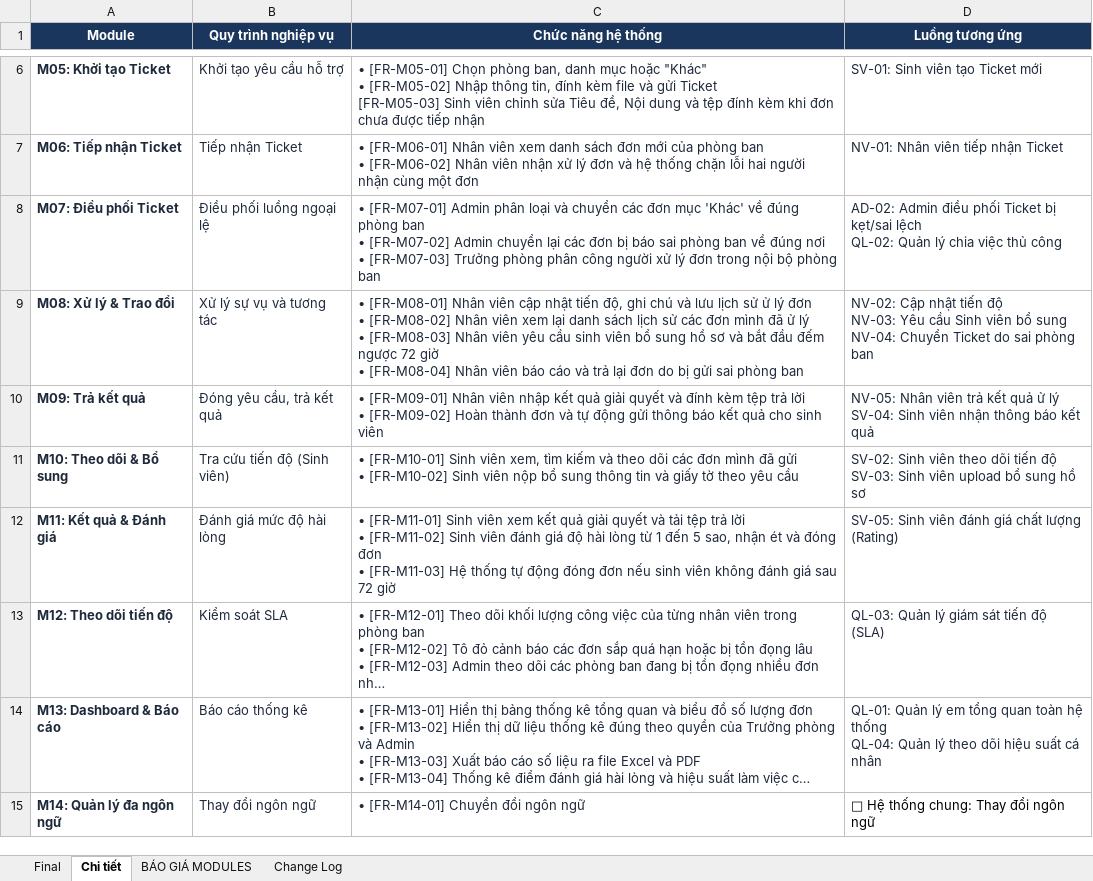
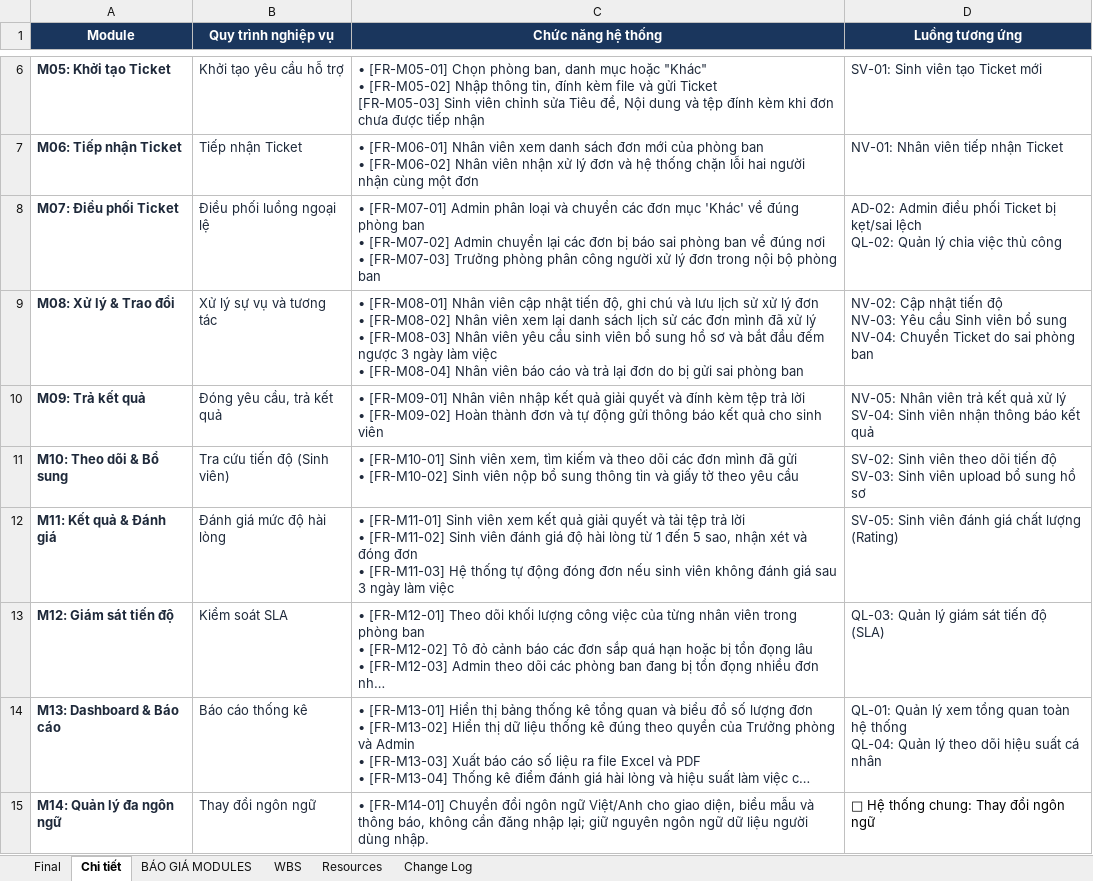
Before and after one commit to UniSupport-Team/UniSupport, an Excel workbook: docs/08-project/Master Schedule.xlsx, sheet Chi tiết, drawn as a sheet; only a part is shown, gaps mark what is left out; long unchanged cells end in …; values as stored, in another font and other column widths than the file's, no borders; charts and pictures and table styles not drawn; ↵ is a line break in a cell; the diff names each change by its address in the sheet, - before the commit and + after, or states it on an @@ line.

```diff
--- a/docs/08-project/Master Schedule.xlsx (sheet Chi tiết)
+++ b/docs/08-project/Master Schedule.xlsx (sheet Chi tiết)
+sheet tab: WBS
+sheet tab: Resources
-C9 (Chức năng hệ thống): …lịch sử ử lý đơn ↵ • [FR-M08-02] Nhân viên xem lại danh sách lịch sử các đơn mình đã ử lý ↵ • [FR-M08-03] Nhân viên yêu cầu sinh viên bổ sung hồ sơ và bắt đầu đếm ngược 72 giờ ↵ • [FR-M08-04]…
+C9 (Chức năng hệ thống): …lịch sử xử lý đơn ↵ • [FR-M08-02] Nhân viên xem lại danh sách lịch sử các đơn mình đã xử lý ↵ • [FR-M08-03] Nhân viên yêu cầu sinh viên bổ sung hồ sơ và bắt đầu đếm ngược 3 ngày làm việc ↵ • [FR-M08-04]…
-D10 (Luồng tương ứng): …kết quả ử lý ↵ SV-04:…
+D10 (Luồng tương ứng): …kết quả xử lý ↵ SV-04:…
-C12 (Chức năng hệ thống): …sao, nhận ét và đóng đơn ↵ • [FR-M11-03] Hệ thống tự động đóng đơn nếu sinh viên không đánh giá sau 72 giờ
+C12 (Chức năng hệ thống): …sao, nhận xét và đóng đơn ↵ • [FR-M11-03] Hệ thống tự động đóng đơn nếu sinh viên không đánh giá sau 3 ngày làm việc
-A13 (Module): M12: Theo dõi tiến độ
+A13 (Module): M12: Giám sát tiến độ
-D14 (Luồng tương ứng): …Quản lý em tổng quan…
+D14 (Luồng tương ứng): …Quản lý xem tổng quan…
-C15 (Chức năng hệ thống): …ngôn ngữ
+C15 (Chức năng hệ thống): …ngôn ngữ Việt/Anh cho giao diện, biểu mẫu và thông báo, không cần đăng nhập lại; giữ nguyên ngôn ngữ dữ liệu người dùng nhập.
```
Also changed, not shown: sheet Final, sheet Change Log, sheet BÁO GIÁ MODULES, charts or pictures.
